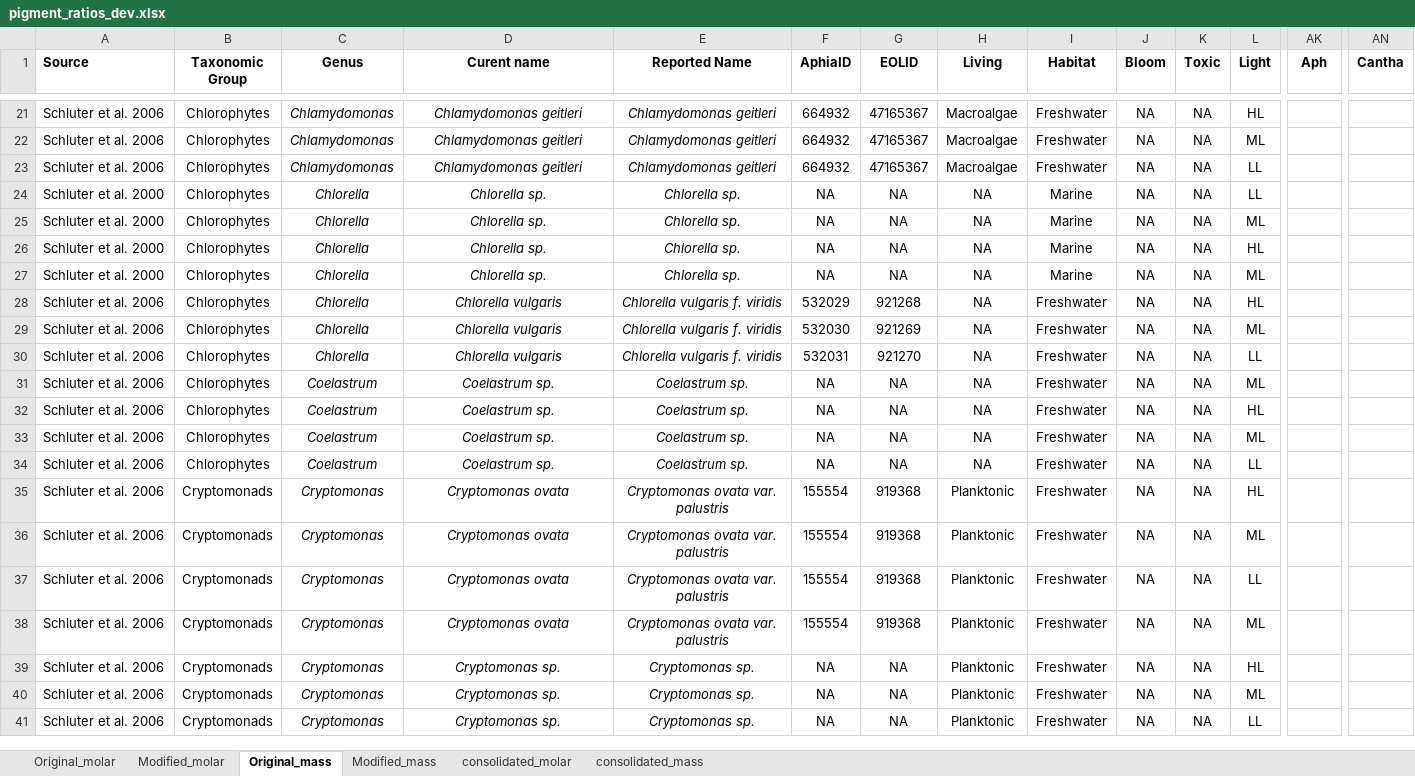
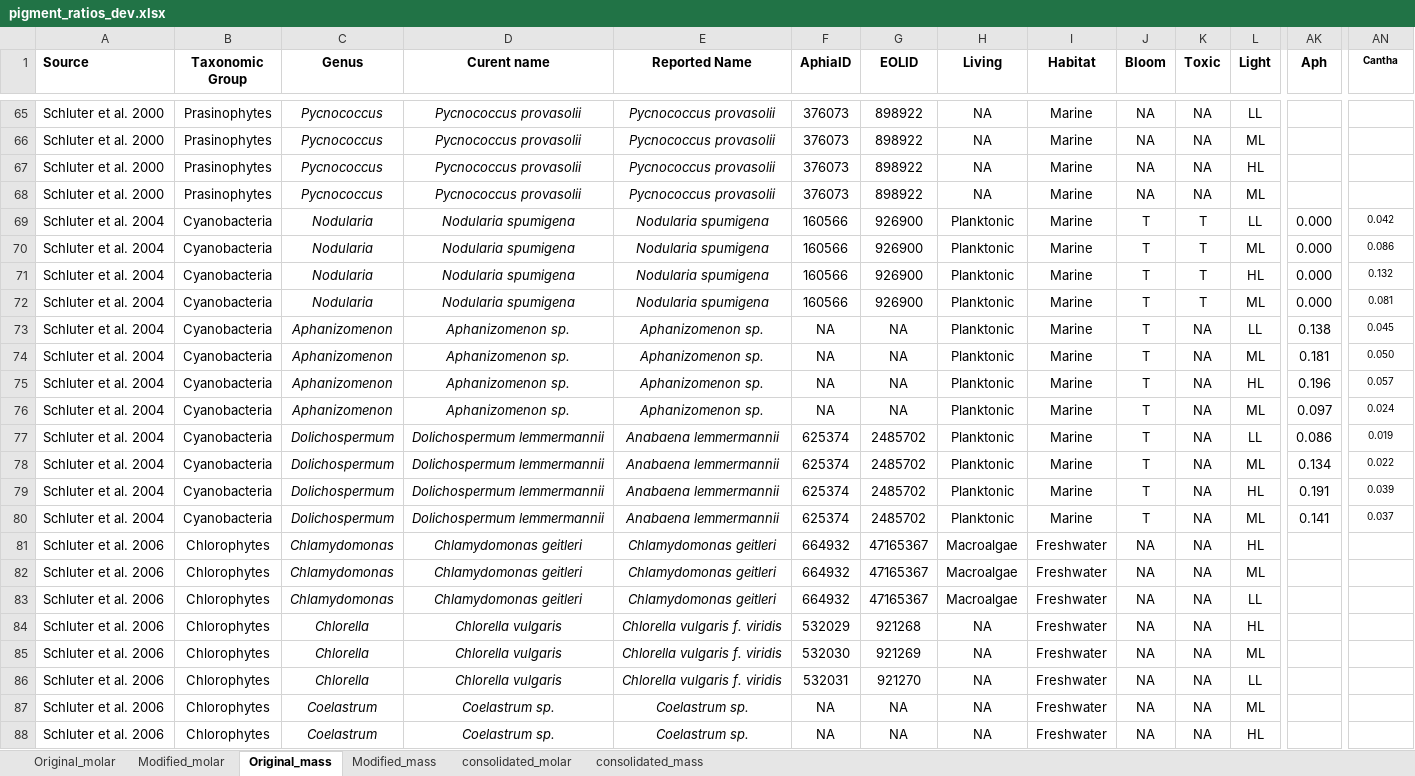
Before and after one commit to eoplus/pigment_ratios, an Excel workbook: raw/pigment_ratios_dev.xlsx, sheet Original_mass, drawn as a sheet; only a part is shown, gaps mark what is left out; the shorter side is filled out with more unchanged rows; values as stored, in another font and other column widths than the file's, no borders; rows hold the shown columns only; the diff covers the shown part only; the diff names each change by its address in the sheet, - before the commit and + after, or states it on an @@ line.

Commit message:
Added Schluter et al. 2004

```diff
--- a/raw/pigment_ratios_dev.xlsx (sheet Original_mass)
+++ b/raw/pigment_ratios_dev.xlsx (sheet Original_mass)
@@ AN1 text size: smaller @@
@@ row 111 moved to row 65: Schluter et al. 2000 @@
@@ row 112 moved to row 66: Schluter et al. 2000 @@
@@ row 113 moved to row 67: Schluter et al. 2000 @@
@@ row 114 moved to row 68: Schluter et al. 2000 @@
+row 69: Schluter et al. 2004 | Cyanobacteria | Nodularia | Nodularia spumigena | Nodularia spumigena | 160566 | 926900 | Planktonic | Marine | T | T | LL | 0.000 | 0.042
+row 70: Schluter et al. 2004 | Cyanobacteria | Nodularia | Nodularia spumigena | Nodularia spumigena | 160566 | 926900 | Planktonic | Marine | T | T | ML | 0.000 | 0.086
+row 71: Schluter et al. 2004 | Cyanobacteria | Nodularia | Nodularia spumigena | Nodularia spumigena | 160566 | 926900 | Planktonic | Marine | T | T | HL | 0.000 | 0.132
+row 72: Schluter et al. 2004 | Cyanobacteria | Nodularia | Nodularia spumigena | Nodularia spumigena | 160566 | 926900 | Planktonic | Marine | T | T | ML | 0.000 | 0.081
+row 73: Schluter et al. 2004 | Cyanobacteria | Aphanizomenon | Aphanizomenon sp. | Aphanizomenon sp. | NA | NA | Planktonic | Marine | T | NA | LL | 0.138 | 0.045
+row 74: Schluter et al. 2004 | Cyanobacteria | Aphanizomenon | Aphanizomenon sp. | Aphanizomenon sp. | NA | NA | Planktonic | Marine | T | NA | ML | 0.181 | 0.050
+row 75: Schluter et al. 2004 | Cyanobacteria | Aphanizomenon | Aphanizomenon sp. | Aphanizomenon sp. | NA | NA | Planktonic | Marine | T | NA | HL | 0.196 | 0.057
+row 76: Schluter et al. 2004 | Cyanobacteria | Aphanizomenon | Aphanizomenon sp. | Aphanizomenon sp. | NA | NA | Planktonic | Marine | T | NA | ML | 0.097 | 0.024
+row 77: Schluter et al. 2004 | Cyanobacteria | Dolichospermum | Dolichospermum lemmermannii | Anabaena lemmermannii | 625374 | 2485702 | Planktonic | Marine | T | NA | LL | 0.086 | 0.019
+row 78: Schluter et al. 2004 | Cyanobacteria | Dolichospermum | Dolichospermum lemmermannii | Anabaena lemmermannii | 625374 | 2485702 | Planktonic | Marine | T | NA | ML | 0.134 | 0.022
+row 79: Schluter et al. 2004 | Cyanobacteria | Dolichospermum | Dolichospermum lemmermannii | Anabaena lemmermannii | 625374 | 2485702 | Planktonic | Marine | T | NA | HL | 0.191 | 0.039
+row 80: Schluter et al. 2004 | Cyanobacteria | Dolichospermum | Dolichospermum lemmermannii | Anabaena lemmermannii | 625374 | 2485702 | Planktonic | Marine | T | NA | ML | 0.141 | 0.037
@@ row 24 moved to row 6: Schluter et al. 2000 @@
@@ row 25 moved to row 7: Schluter et al. 2000 @@
@@ row 26 moved to row 8: Schluter et al. 2000 @@
@@ row 27 moved to row 9: Schluter et al. 2000 @@
```
Also changed, not shown: 100 moved rows elsewhere in this sheet, sheet consolidated_mass, sheet consolidated_molar, sheet Modified_mass, sheet Original_molar, sheet Modified_molar, aux/pigment_presence.xlsx, data/pigment_mass_ratios.xlsx, 2 other files.
